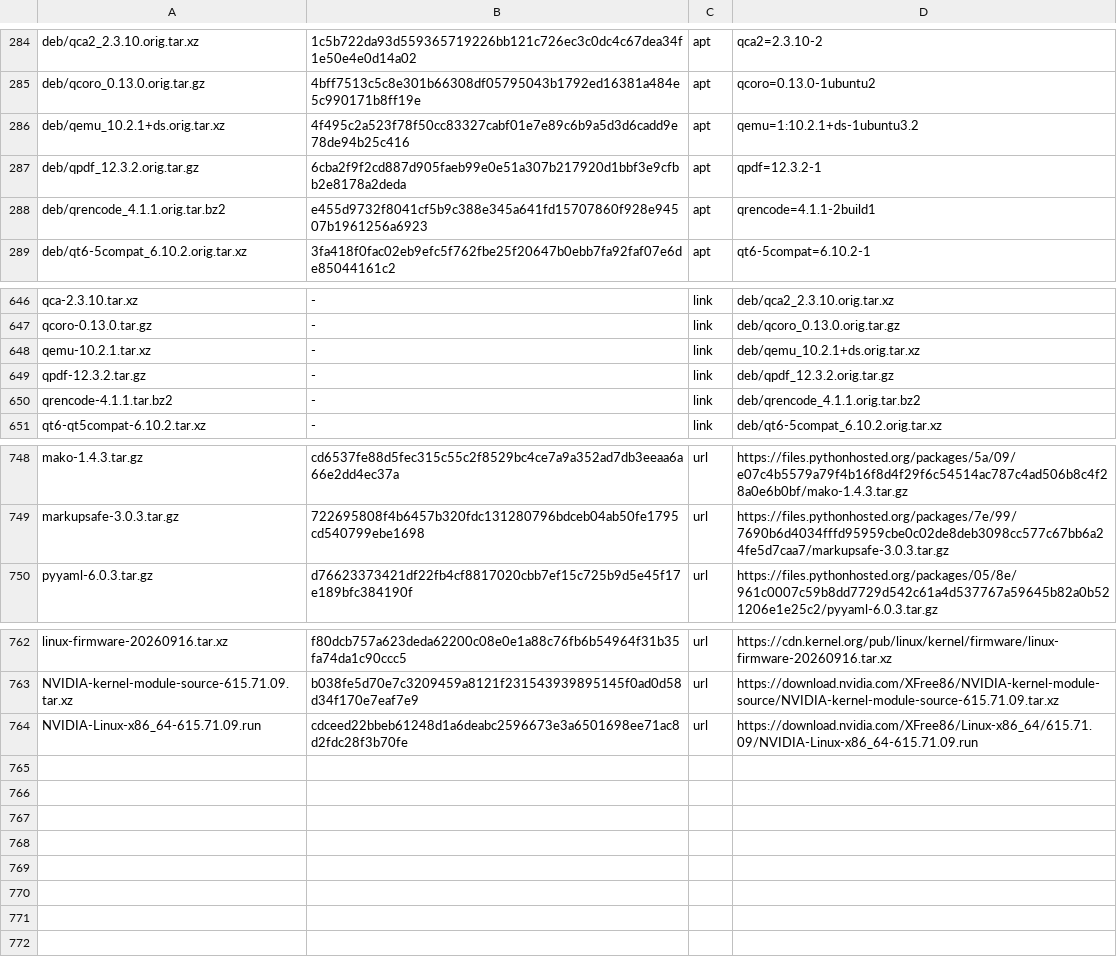
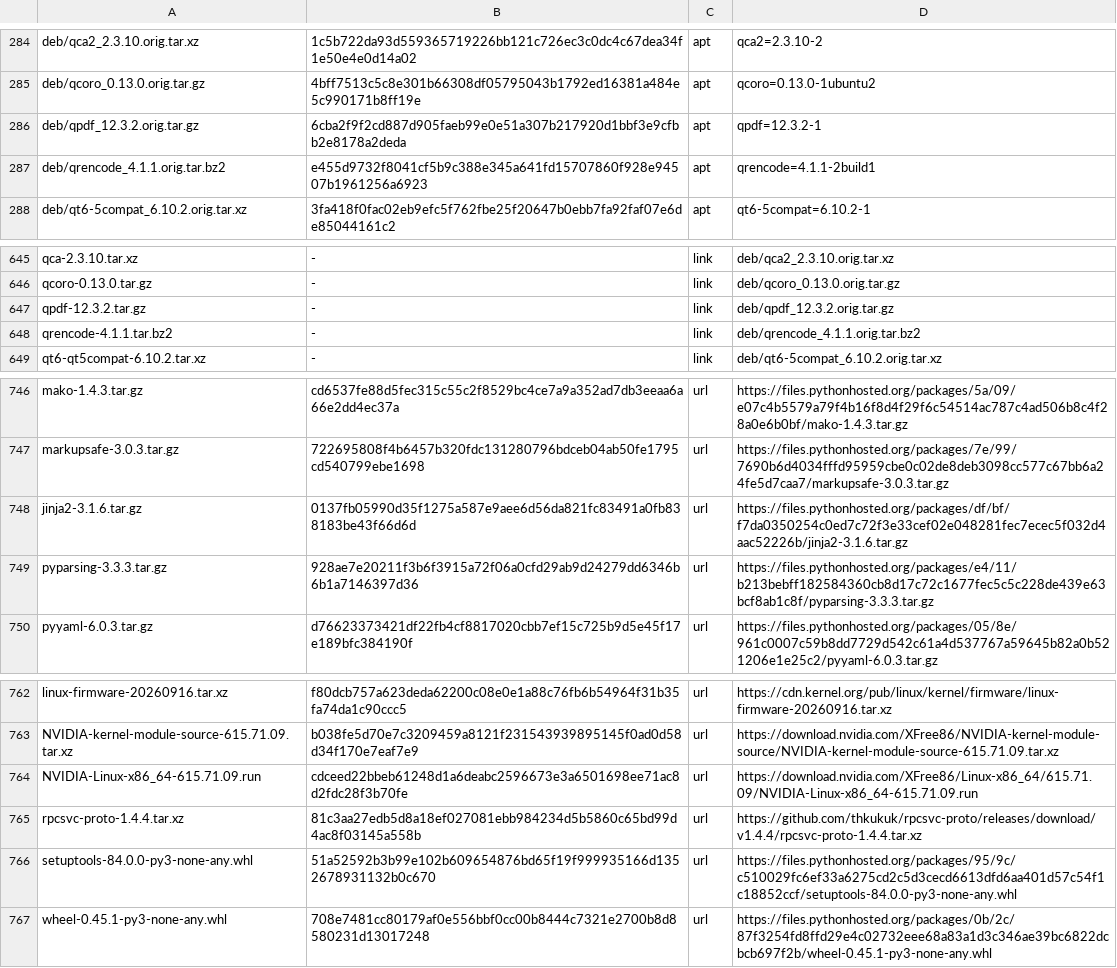
Before and after one commit to melon-77/melon-os, a TSV file: sources/MANIFEST.tsv, drawn as a sheet; only a part is shown, gaps mark what is left out.

```diff
--- a/sources/MANIFEST.tsv
+++ b/sources/MANIFEST.tsv
@@ -285,3 +285,2 @@ deb/qca2_2.3.10.orig.tar.xz	1c5b722da93d559365719226bb121c726ec3c0dc4c67dea34f1e
 deb/qcoro_0.13.0.orig.tar.gz	4bff7513c5c8e301b66308df05795043b1792ed16381a484e5c990171b8ff19e	apt	qcoro=0.13.0-1ubuntu2
-deb/qemu_10.2.1+ds.orig.tar.xz	4f495c2a523f78f50cc83327cabf01e7e89c6b9a5d3d6cadd9e78de94b25c416	apt	qemu=1:10.2.1+ds-1ubuntu3.2
 deb/qpdf_12.3.2.orig.tar.gz	6cba2f9f2cd887d905faeb99e0e51a307b217920d1bbf3e9cfbb2e8178a2deda	apt	qpdf=12.3.2-1
@@ -647,3 +646,2 @@ qca-2.3.10.tar.xz	-	link	deb/qca2_2.3.10.orig.tar.xz
 qcoro-0.13.0.tar.gz	-	link	deb/qcoro_0.13.0.orig.tar.gz
-qemu-10.2.1.tar.xz	-	link	deb/qemu_10.2.1+ds.orig.tar.xz
 qpdf-12.3.2.tar.gz	-	link	deb/qpdf_12.3.2.orig.tar.gz
@@ -749,2 +747,4 @@ mako-1.4.3.tar.gz	cd6537fe88d5fec315c55c2f8529bc4ce7a9a352ad7db3eeaa6a66e2dd4ec3
 markupsafe-3.0.3.tar.gz	722695808f4b6457b320fdc131280796bdceb04ab50fe1795cd540799ebe1698	url	https://files.pythonhosted.org/packages/7e/99/7690b6d4034fffd95959cbe0c02de8deb3098cc577c67bb6a24fe5d7caa7/markupsafe-3.0.3.tar.gz
+jinja2-3.1.6.tar.gz	0137fb05990d35f1275a587e9aee6d56da821fc83491a0fb838183be43f66d6d	url	https://files.pythonhosted.org/packages/df/bf/f7da0350254c0ed7c72f3e33cef02e048281fec7ecec5f032d4aac52226b/jinja2-3.1.6.tar.gz
+pyparsing-3.3.3.tar.gz	928ae7e20211f3b6f3915a72f06a0cfd29ab9d24279dd6346b6b1a7146397d36	url	https://files.pythonhosted.org/packages/e4/11/b213bebff182584360cb8d17c72c1677fec5c5c228de439e63bcf8ab1c8f/pyparsing-3.3.3.tar.gz
 pyyaml-6.0.3.tar.gz	d76623373421df22fb4cf8817020cbb7ef15c725b9d5e45f17e189bfc384190f	url	https://files.pythonhosted.org/packages/05/8e/961c0007c59b8dd7729d542c61a4d537767a59645b82a0b521206e1e25c2/pyyaml-6.0.3.tar.gz
@@ -764 +764,4 @@ NVIDIA-kernel-module-source-615.71.09.tar.xz	b038fe5d70e7c3209459a8121f231543939
 NVIDIA-Linux-x86_64-615.71.09.run	cdceed22bbeb61248d1a6deabc2596673e3a6501698ee71ac8d2fdc28f3b70fe	url	https://download.nvidia.com/XFree86/Linux-x86_64/615.71.09/NVIDIA-Linux-x86_64-615.71.09.run
+rpcsvc-proto-1.4.4.tar.xz	81c3aa27edb5d8a18ef027081ebb984234d5b5860c65bd99d4ac8f03145a558b	url	https://github.com/thkukuk/rpcsvc-proto/releases/download/v1.4.4/rpcsvc-proto-1.4.4.tar.xz
+setuptools-84.0.0-py3-none-any.whl	51a52592b3b99e102b609654876bd65f19f999935166d1352678931132b0c670	url	https://files.pythonhosted.org/packages/95/9c/c510029fc6ef33a6275cd2c5d3cecd6613dfd6aa401d57c54f1c18852ccf/setuptools-84.0.0-py3-none-any.whl
+wheel-0.45.1-py3-none-any.whl	708e7481cc80179af0e556bbf0cc00b8444c7321e2700b8d8580231d13017248	url	https://files.pythonhosted.org/packages/0b/2c/87f3254fd8ffd29e4c02732eee68a83a1d3c346ae39bc6822dcbcb697f2b/wheel-0.45.1-py3-none-any.whl
```
Also changed, not shown: 28 other files.
